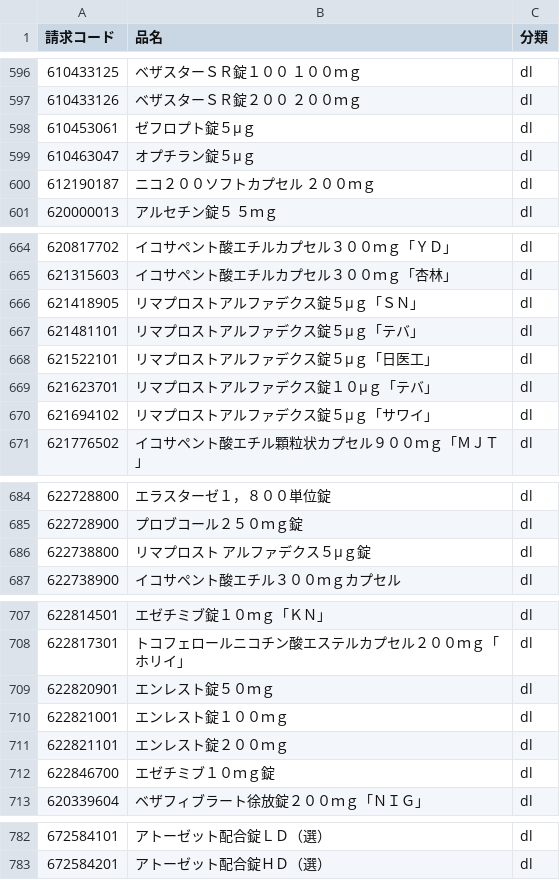
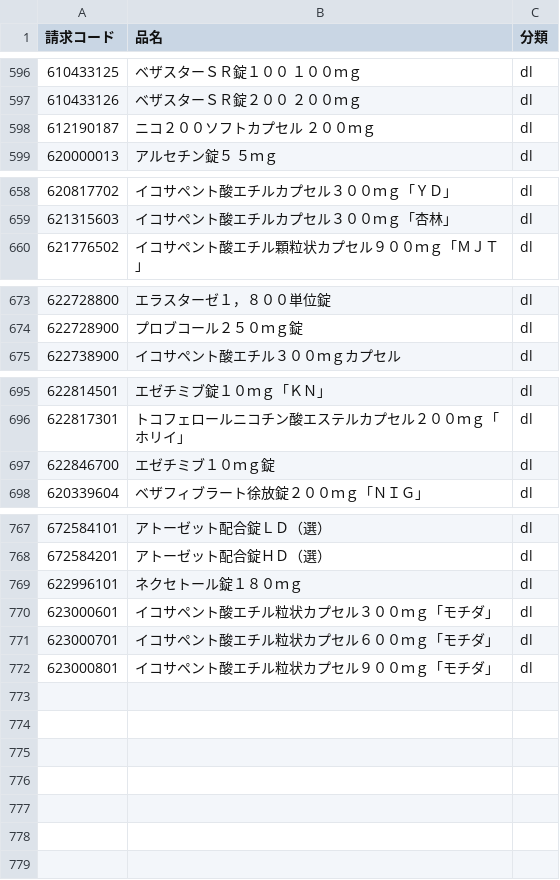
Before and after one commit to PREVENT-Inc/MyscopeMasterList, a CSV file: Mystar_tg_medicine/items/高脂血症用剤.csv, drawn as a sheet; only a part is shown, gaps mark what is left out; removed rows and columns are numbered as before the commit, all else as after; the diff covers the shown part only; the diff names each change by its address in the sheet, - before the commit and + after, or states it on an @@ line.

```diff
--- a/Mystar_tg_medicine/items/高脂血症用剤.csv
+++ b/Mystar_tg_medicine/items/高脂血症用剤.csv
-row 598: 610453061 | ゼフロプト錠５μｇ | dl
-row 599: 610463047 | オプチラン錠５μｇ | dl
-row 666: 621418905 | リマプロストアルファデクス錠５μｇ「ＳＮ」 | dl
-row 667: 621481101 | リマプロストアルファデクス錠５μｇ「テバ」 | dl
-row 668: 621522101 | リマプロストアルファデクス錠５μｇ「日医工」 | dl
-row 669: 621623701 | リマプロストアルファデクス錠１０μｇ「テバ」 | dl
-row 670: 621694102 | リマプロストアルファデクス錠５μｇ「サワイ」 | dl
-row 686: 622738800 | リマプロスト アルファデクス５μｇ錠 | dl
-row 709: 622820901 | エンレスト錠５０ｍｇ | dl
-row 710: 622821001 | エンレスト錠１００ｍｇ | dl
-row 711: 622821101 | エンレスト錠２００ｍｇ | dl
+row 769: 622996101 | ネクセトール錠１８０ｍｇ | dl
+row 770: 623000601 | イコサペント酸エチル粒状カプセル３００ｍｇ「モチダ」 | dl
+row 771: 623000701 | イコサペント酸エチル粒状カプセル６００ｍｇ「モチダ」 | dl
+row 772: 623000801 | イコサペント酸エチル粒状カプセル９００ｍｇ「モチダ」 | dl
```
Also changed, not shown: 4 removed rows elsewhere in this file, Mystar_tg_medicine/items/糖尿病用剤とインスリン.csv, Mystar_tg_medicine/items/血圧降下剤.csv, 6 other files.
